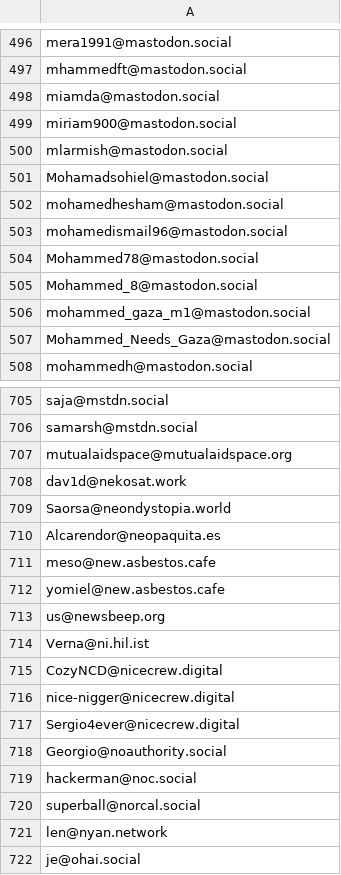
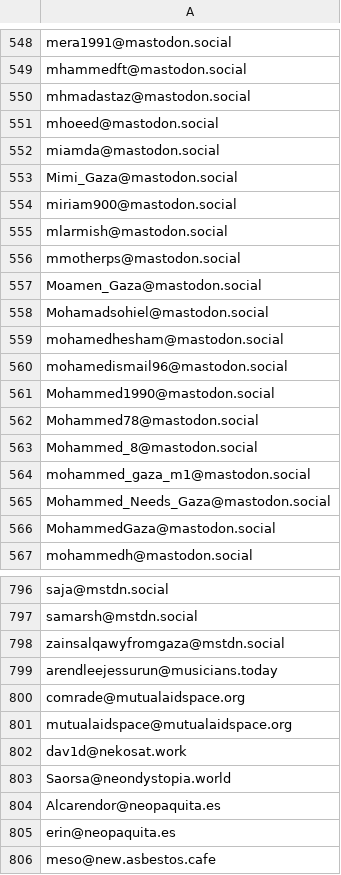
Before and after one commit to Fediverse-Express/Fediverse, a CSV file: my_account_blocks.csv, drawn as a sheet; only a part is shown, gaps mark what is left out; the shorter side is filled out with more unchanged rows; the diff covers the shown part only.

Commit message:
+110
Added multiple new Fediverse addresses to the account blocks list.

```diff
--- a/my_account_blocks.csv
+++ b/my_account_blocks.csv
@@ -497,5 +549,10 @@ mera1991@mastodon.social
 mhammedft@mastodon.social
+mhmadastaz@mastodon.social
+mhoeed@mastodon.social
 miamda@mastodon.social
+Mimi_Gaza@mastodon.social
 miriam900@mastodon.social
 mlarmish@mastodon.social
+mmotherps@mastodon.social
+Moamen_Gaza@mastodon.social
 Mohamadsohiel@mastodon.social
@@ -503,2 +560,3 @@ mohamedhesham@mastodon.social
 mohamedismail96@mastodon.social
+Mohammed1990@mastodon.social
 Mohammed78@mastodon.social
@@ -507,2 +565,3 @@ mohammed_gaza_m1@mastodon.social
 Mohammed_Needs_Gaza@mastodon.social
+MohammedGaza@mastodon.social
 mohammedh@mastodon.social
@@ -706,2 +797,5 @@ saja@mstdn.social
 samarsh@mstdn.social
+zainsalqawyfromgaza@mstdn.social
+arendleejessurun@musicians.today
+comrade@mutualaidspace.org
 mutualaidspace@mutualaidspace.org
@@ -710,2 +804,3 @@ Saorsa@neondystopia.world
 Alcarendor@neopaquita.es
+erin@neopaquita.es
 meso@new.asbestos.cafe
```
Also changed, not shown: 99 added rows elsewhere in this file.
